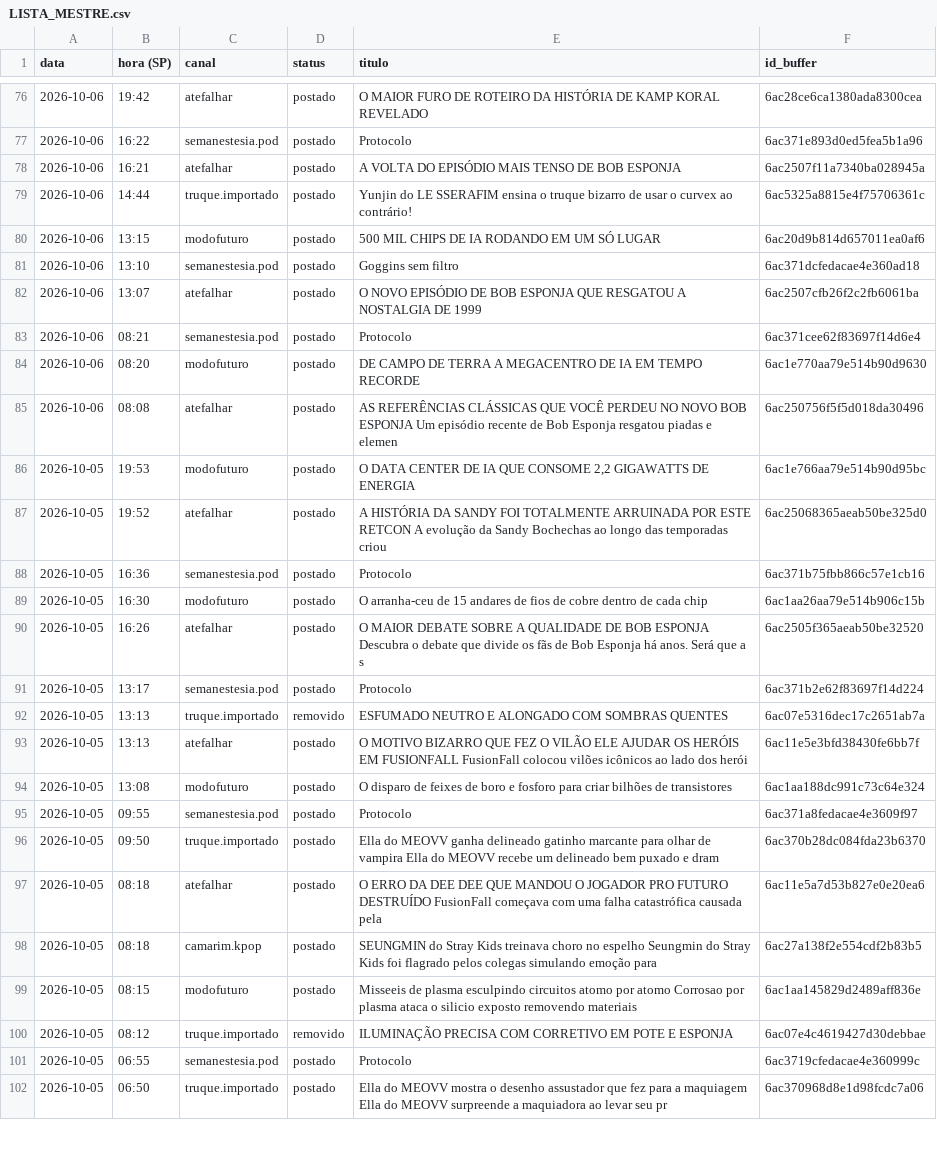
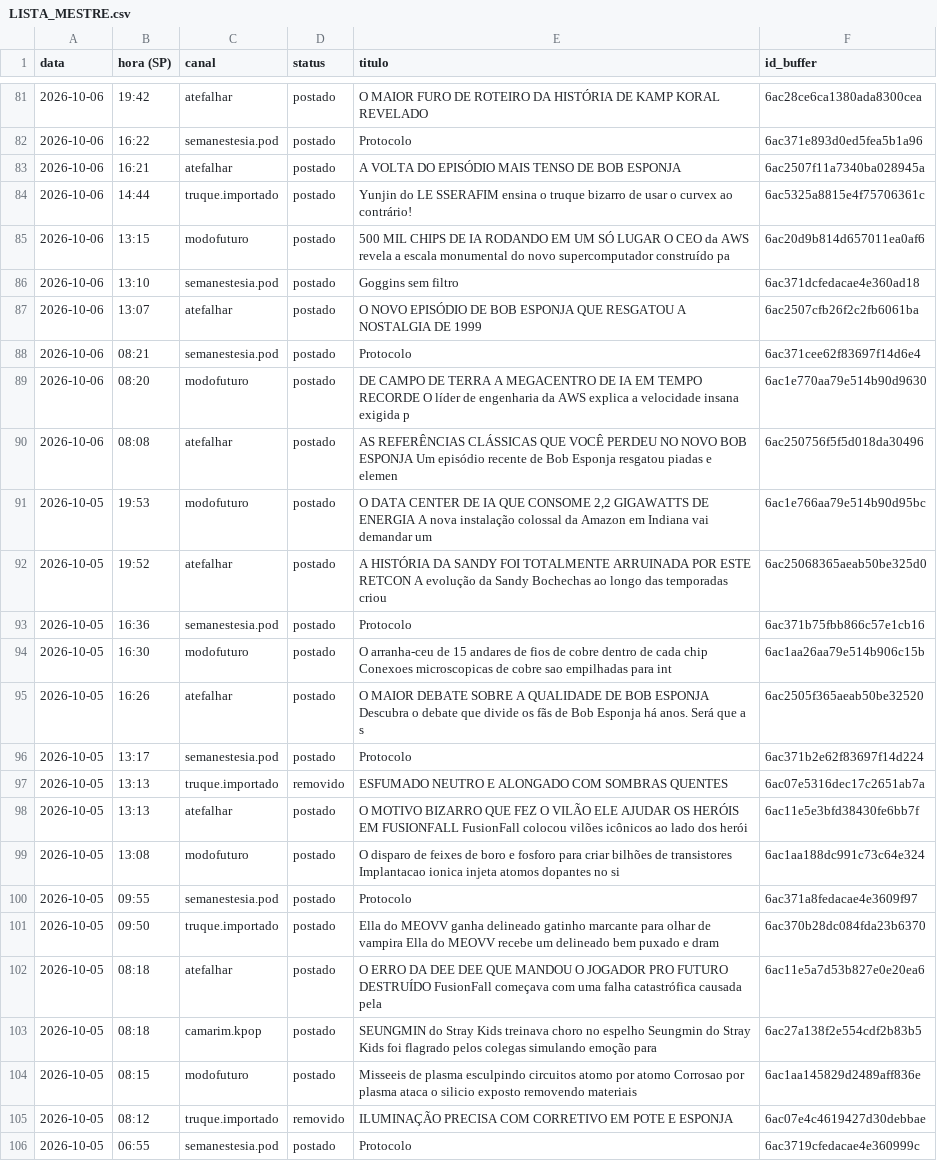
Before and after one commit to poisonb9/Modo-Futuro, a CSV file: estado/LISTA_MESTRE.csv, drawn as a sheet; only a part is shown, gaps mark what is left out; the shorter side is filled out with more unchanged rows; the diff covers the shown part only.

```diff
--- a/estado/LISTA_MESTRE.csv
+++ b/estado/LISTA_MESTRE.csv
@@ -79,3 +84,3 @@
 2026-10-06;14:44;truque.importado;postado;Yunjin do LE SSERAFIM ensina o truque bizarro de usar o curvex ao contrário!;6ac5325a8815e4f75706361c
-2026-10-06;13:15;modofuturo;postado;500 MIL CHIPS DE IA RODANDO EM UM SÓ LUGAR;6ac20d9b814d657011ea0af6
+2026-10-06;13:15;modofuturo;postado;500 MIL CHIPS DE IA RODANDO EM UM SÓ LUGAR O CEO da AWS revela a escala monumental do novo supercomputador construído pa;6ac20d9b814d657011ea0af6
 2026-10-06;13:10;semanestesia.pod;postado;Goggins sem filtro;6ac371dcfedacae4e360ad18
@@ -83,8 +88,8 @@
 2026-10-06;08:21;semanestesia.pod;postado;Protocolo;6ac371cee62f83697f14d6e4
-2026-10-06;08:20;modofuturo;postado;DE CAMPO DE TERRA A MEGACENTRO DE IA EM TEMPO RECORDE;6ac1e770aa79e514b90d9630
+2026-10-06;08:20;modofuturo;postado;DE CAMPO DE TERRA A MEGACENTRO DE IA EM TEMPO RECORDE O líder de engenharia da AWS explica a velocidade insana exigida p;6ac1e770aa79e514b90d9630
 2026-10-06;08:08;atefalhar;postado;AS REFERÊNCIAS CLÁSSICAS QUE VOCÊ PERDEU NO NOVO BOB ESPONJA Um episódio recente de Bob Esponja resgatou piadas e elemen;6ac250756f5f5d018da30496
-2026-10-05;19:53;modofuturo;postado;O DATA CENTER DE IA QUE CONSOME 2,2 GIGAWATTS DE ENERGIA;6ac1e766aa79e514b90d95bc
+2026-10-05;19:53;modofuturo;postado;O DATA CENTER DE IA QUE CONSOME 2,2 GIGAWATTS DE ENERGIA A nova instalação colossal da Amazon em Indiana vai demandar um;6ac1e766aa79e514b90d95bc
 2026-10-05;19:52;atefalhar;postado;A HISTÓRIA DA SANDY FOI TOTALMENTE ARRUINADA POR ESTE RETCON A evolução da Sandy Bochechas ao longo das temporadas criou;6ac25068365aeab50be325d0
 2026-10-05;16:36;semanestesia.pod;postado;Protocolo;6ac371b75fbb866c57e1cb16
-2026-10-05;16:30;modofuturo;postado;O arranha-ceu de 15 andares de fios de cobre dentro de cada chip;6ac1aa26aa79e514b906c15b
+2026-10-05;16:30;modofuturo;postado;O arranha-ceu de 15 andares de fios de cobre dentro de cada chip Conexoes microscopicas de cobre sao empilhadas para int;6ac1aa26aa79e514b906c15b
 2026-10-05;16:26;atefalhar;postado;O MAIOR DEBATE SOBRE A QUALIDADE DE BOB ESPONJA Descubra o debate que divide os fãs de Bob Esponja há anos. Será que a s;6ac2505f365aeab50be32520
@@ -93,3 +98,3 @@
 2026-10-05;13:13;atefalhar;postado;O MOTIVO BIZARRO QUE FEZ O VILÃO ELE AJUDAR OS HERÓIS EM FUSIONFALL FusionFall colocou vilões icônicos ao lado dos herói;6ac11e5e3bfd38430fe6bb7f
-2026-10-05;13:08;modofuturo;postado;O disparo de feixes de boro e fosforo para criar bilhões de transistores;6ac1aa188dc991c73c64e324
+2026-10-05;13:08;modofuturo;postado;O disparo de feixes de boro e fosforo para criar bilhões de transistores Implantacao ionica injeta atomos dopantes no si;6ac1aa188dc991c73c64e324
 2026-10-05;09:55;semanestesia.pod;postado;Protocolo;6ac371a8fedacae4e3609f97
```
Also changed, not shown: 5 added rows and 24 edited cells elsewhere in this file, 5 other files.
